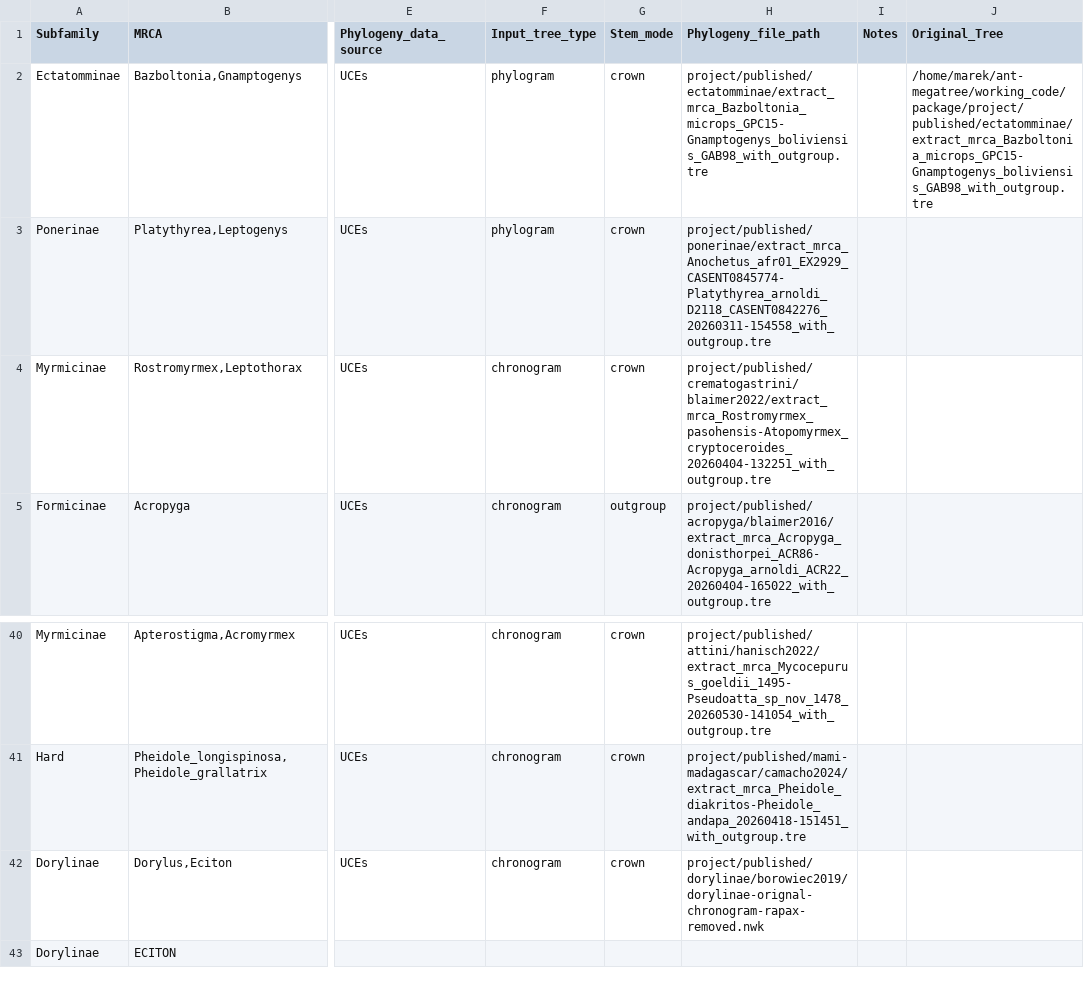
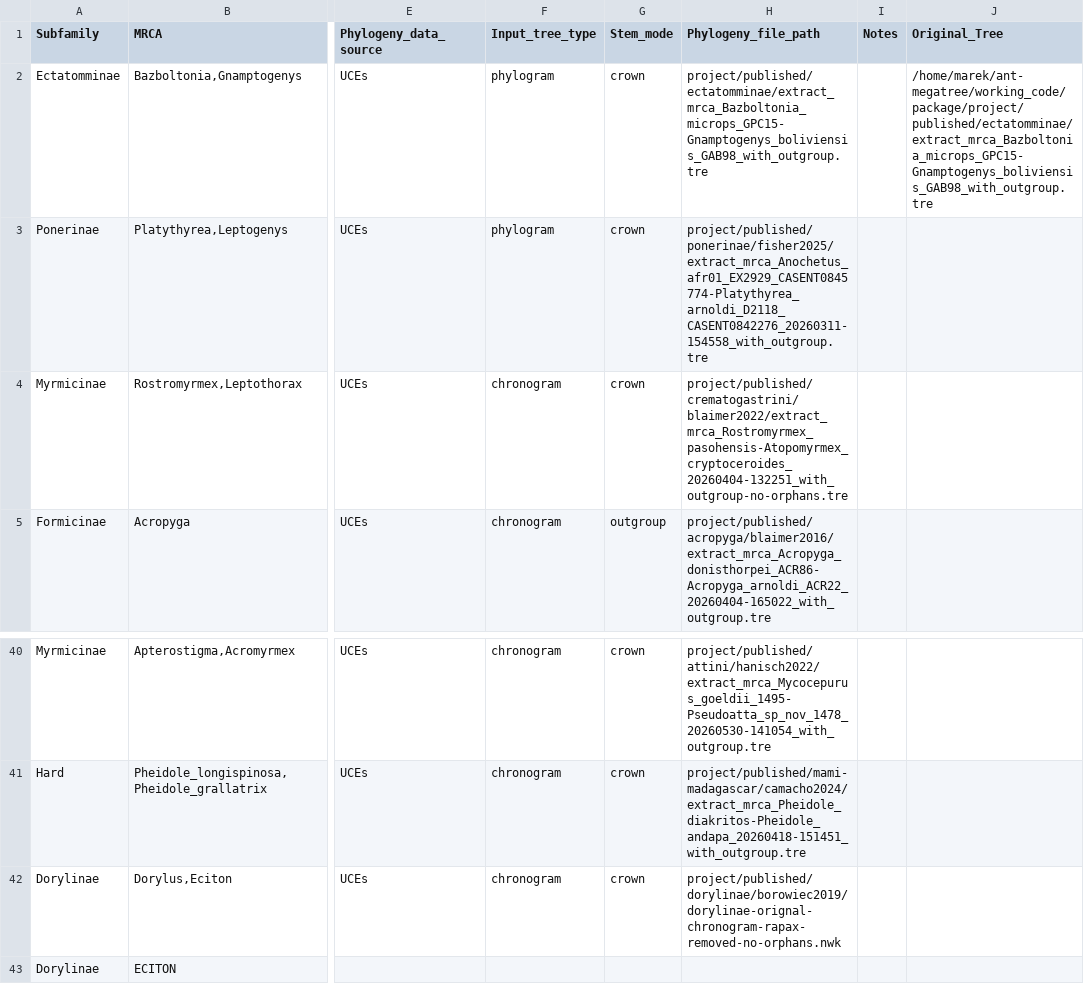
Before and after one commit to EddiePerochon/macro-phylo-maker-project, a TSV file: project/tables/clades-to-graft-clean.tsv, drawn as a sheet; only a part is shown, gaps mark what is left out; the diff names each change by its address in the sheet, - before the commit and + after, or states it on an @@ line.

Commit message:
fixed to orphaned genera

```diff
--- a/project/tables/clades-to-graft-clean.tsv
+++ b/project/tables/clades-to-graft-clean.tsv
-H3 (Phylogeny_file_path): project/published/ponerinae/extract_mrca_Anochetus_afr01_EX2929_CASENT0845774-Platythyrea_arnoldi_D2118_CASENT0842276_20260311-154558_with_outgroup.tre
+H3 (Phylogeny_file_path): project/published/ponerinae/fisher2025/extract_mrca_Anochetus_afr01_EX2929_CASENT0845774-Platythyrea_arnoldi_D2118_CASENT0842276_20260311-154558_with_outgroup.tre
-H4 (Phylogeny_file_path): project/published/crematogastrini/blaimer2022/extract_mrca_Rostromyrmex_pasohensis-Atopomyrmex_cryptoceroides_20260404-132251_with_outgroup.tre
+H4 (Phylogeny_file_path): project/published/crematogastrini/blaimer2022/extract_mrca_Rostromyrmex_pasohensis-Atopomyrmex_cryptoceroides_20260404-132251_with_outgroup-no-orphans.tre
-H42 (Phylogeny_file_path): project/published/dorylinae/borowiec2019/dorylinae-orignal-chronogram-rapax-removed.nwk
+H42 (Phylogeny_file_path): project/published/dorylinae/borowiec2019/dorylinae-orignal-chronogram-rapax-removed-no-orphans.nwk
```
